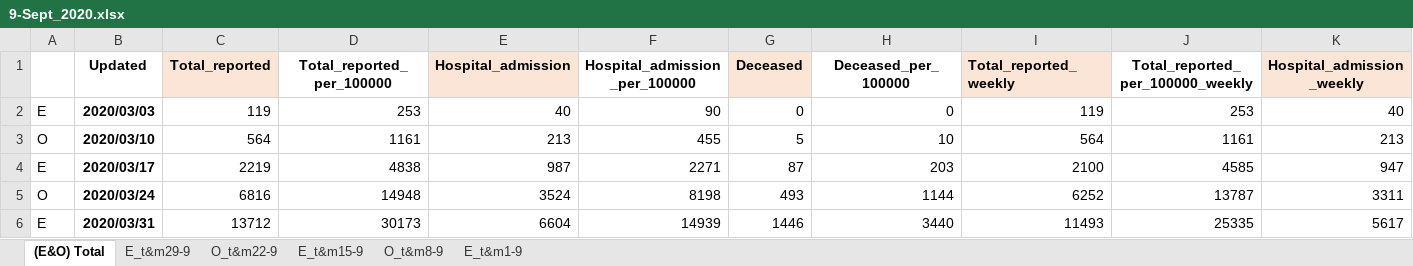
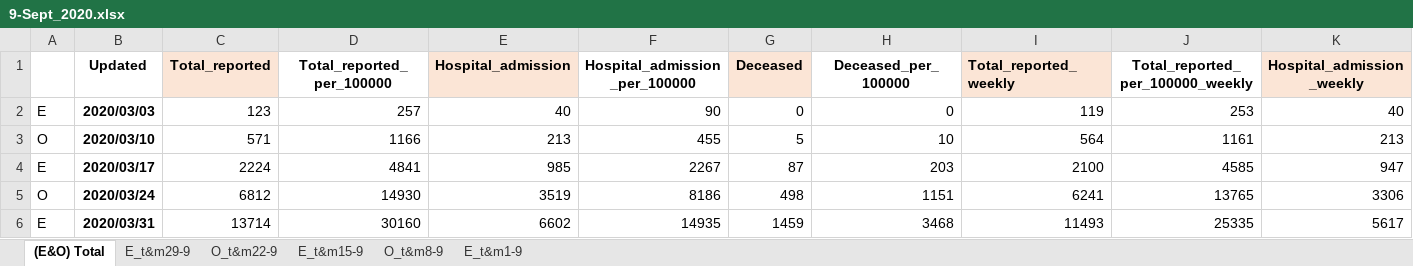
Before and after one commit to microsoft/Bing-COVID-19-Data, an Excel workbook: for-editing-rivm-data/accumulation/xlsx/9-Sept_2020.xlsx, sheet (E&O) Total, drawn as a sheet; only a part is shown; values as stored, in another font and other column widths than the file's, no borders; the diff covers the shown part only; the diff names each change by its address in the sheet, - before the commit and + after, or states it on an @@ line.

```diff
--- a/for-editing-rivm-data/accumulation/xlsx/9-Sept_2020.xlsx (sheet (E&O) Total)
+++ b/for-editing-rivm-data/accumulation/xlsx/9-Sept_2020.xlsx (sheet (E&O) Total)
-C2 (Total_reported): 119
+C2 (Total_reported): 123
-D2 (Total_reported_per_100000): 253
+D2 (Total_reported_per_100000): 257
-C3 (Total_reported): 564
+C3 (Total_reported): 571
-D3 (Total_reported_per_100000): 1161
+D3 (Total_reported_per_100000): 1166
-C4 (Total_reported): 2219
+C4 (Total_reported): 2224
-D4 (Total_reported_per_100000): 4838
+D4 (Total_reported_per_100000): 4841
-E4 (Hospital_admission): 987
+E4 (Hospital_admission): 985
-F4 (Hospital_admission_per_100000): 2271
+F4 (Hospital_admission_per_100000): 2267
-C5 (Total_reported): 6816
+C5 (Total_reported): 6812
-D5 (Total_reported_per_100000): 14948
+D5 (Total_reported_per_100000): 14930
-E5 (Hospital_admission): 3524
+E5 (Hospital_admission): 3519
-F5 (Hospital_admission_per_100000): 8198
+F5 (Hospital_admission_per_100000): 8186
-G5 (Deceased): 493
+G5 (Deceased): 498
-H5 (Deceased_per_100000): 1144
+H5 (Deceased_per_100000): 1151
-I5 (Total_reported_weekly): 6252
+I5 (Total_reported_weekly): 6241
-J5 (Total_reported_per_100000_weekly): 13787
+J5 (Total_reported_per_100000_weekly): 13765
-K5 (Hospital_admission_weekly): 3311
+K5 (Hospital_admission_weekly): 3306
-C6 (Total_reported): 13712
+C6 (Total_reported): 13714
-D6 (Total_reported_per_100000): 30173
+D6 (Total_reported_per_100000): 30160
-E6 (Hospital_admission): 6604
+E6 (Hospital_admission): 6602
-F6 (Hospital_admission_per_100000): 14939
+F6 (Hospital_admission_per_100000): 14935
-G6 (Deceased): 1446
+G6 (Deceased): 1459
-H6 (Deceased_per_100000): 3440
+H6 (Deceased_per_100000): 3468
```
Also changed, not shown: 277 edited cells elsewhere in this sheet, sheet E_t&m29-9, sheet O_t&m22-9, sheet E_t&m15-9, sheet O_t&m8-9, sheet E_t&m1-9, formulas that keep their value, for-editing-rivm-data/accumulation/xlsx/10-Okt_2020.xlsx, for-editing-rivm-data/accumulation/xlsx/11-Nov_2020.xlsx, 4 other files.
